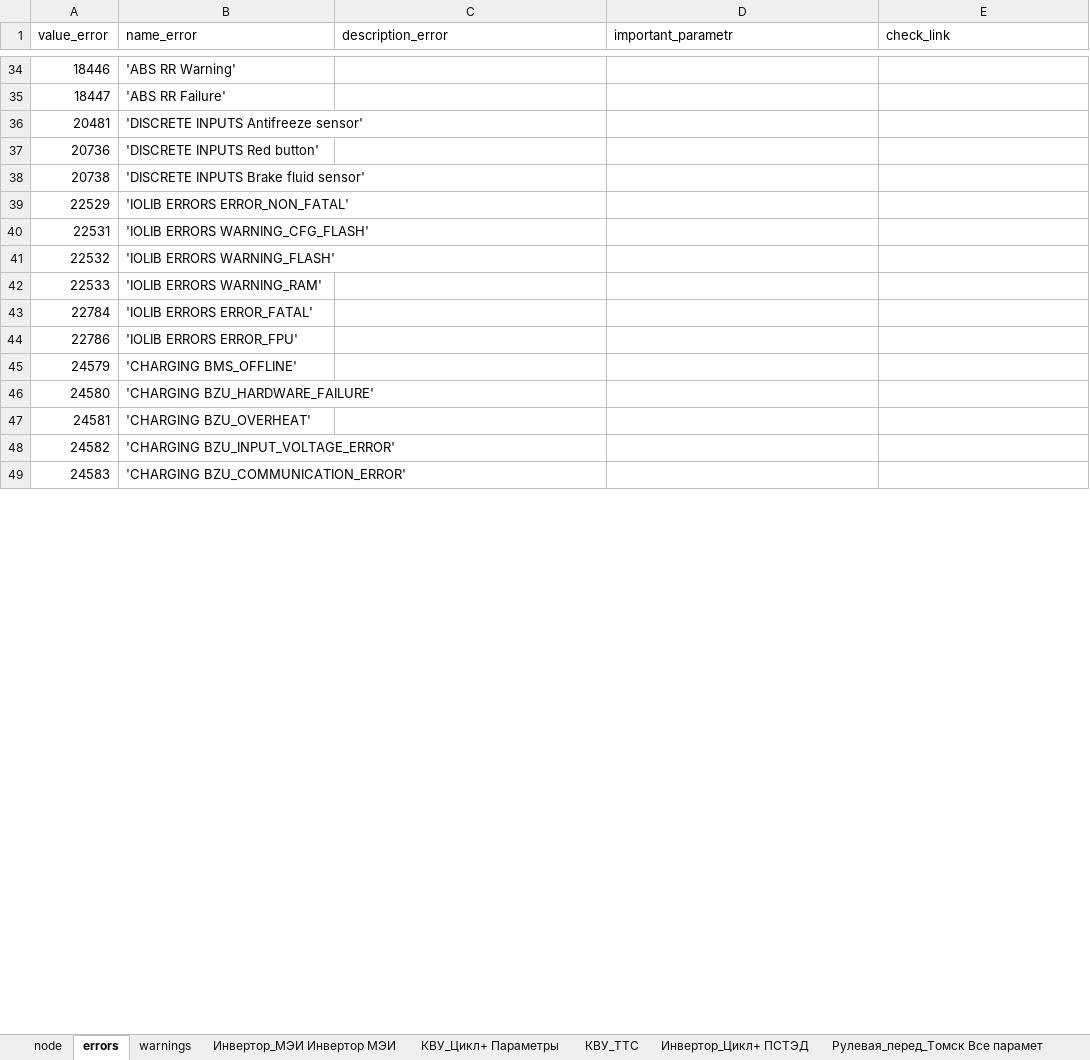
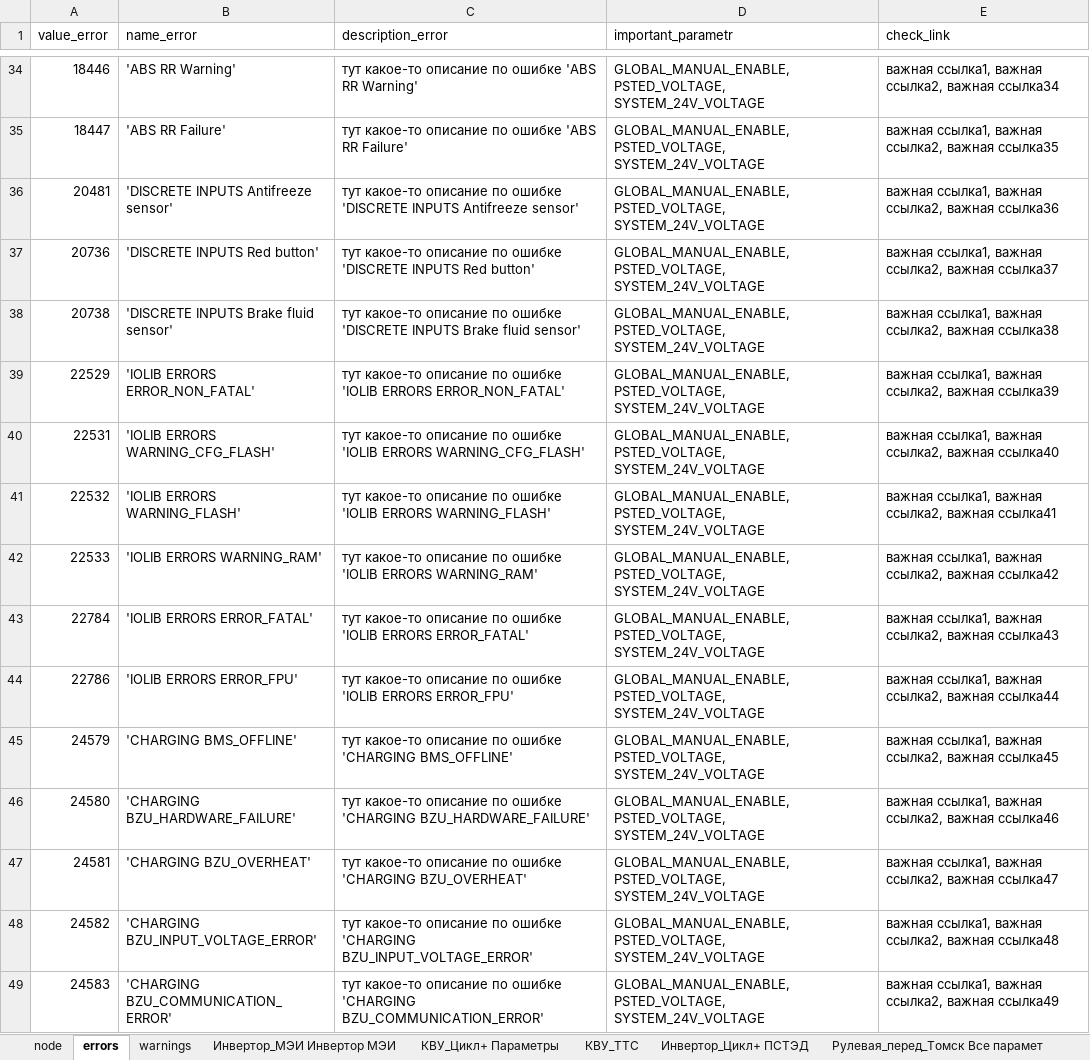
Before and after one commit to hochu-leto/EVIS, an Excel workbook: Tables/table_for_params_new_VMU.xlsx, sheet errors, drawn as a sheet; only a part is shown, gaps mark what is left out; values as stored, in another font and other column widths than the file's, no borders; the diff covers the shown part only; the diff names each change by its address in the sheet, - before the commit and + after, or states it on an @@ line.

```diff
--- a/Tables/table_for_params_new_VMU.xlsx (sheet errors)
+++ b/Tables/table_for_params_new_VMU.xlsx (sheet errors)
-C34 (description_error): (empty)
+C34 (description_error): тут какое-то описание по ошибке 'ABS RR Warning'
-D34:D49 (important_parametr): (empty)
+D34:D49 (important_parametr): GLOBAL_MANUAL_ENABLE, PSTED_VOLTAGE, SYSTEM_24V_VOLTAGE
-E34 (check_link): (empty)
+E34 (check_link): важная ссылка1, важная ссылка2, важная ссылка34
-C35 (description_error): (empty)
+C35 (description_error): тут какое-то описание по ошибке 'ABS RR Failure'
-E35 (check_link): (empty)
+E35 (check_link): важная ссылка1, важная ссылка2, важная ссылка35
-C36 (description_error): (empty)
+C36 (description_error): тут какое-то описание по ошибке 'DISCRETE INPUTS Antifreeze sensor'
-E36 (check_link): (empty)
+E36 (check_link): важная ссылка1, важная ссылка2, важная ссылка36
-C37 (description_error): (empty)
+C37 (description_error): тут какое-то описание по ошибке 'DISCRETE INPUTS Red button'
-E37 (check_link): (empty)
+E37 (check_link): важная ссылка1, важная ссылка2, важная ссылка37
-C38 (description_error): (empty)
+C38 (description_error): тут какое-то описание по ошибке 'DISCRETE INPUTS Brake fluid sensor'
-E38 (check_link): (empty)
+E38 (check_link): важная ссылка1, важная ссылка2, важная ссылка38
-C39 (description_error): (empty)
+C39 (description_error): тут какое-то описание по ошибке 'IOLIB ERRORS ERROR_NON_FATAL'
-E39 (check_link): (empty)
+E39 (check_link): важная ссылка1, важная ссылка2, важная ссылка39
-C40 (description_error): (empty)
+C40 (description_error): тут какое-то описание по ошибке 'IOLIB ERRORS WARNING_CFG_FLASH'
-E40 (check_link): (empty)
+E40 (check_link): важная ссылка1, важная ссылка2, важная ссылка40
-C41 (description_error): (empty)
+C41 (description_error): тут какое-то описание по ошибке 'IOLIB ERRORS WARNING_FLASH'
-E41 (check_link): (empty)
+E41 (check_link): важная ссылка1, важная ссылка2, важная ссылка41
-C42 (description_error): (empty)
+C42 (description_error): тут какое-то описание по ошибке 'IOLIB ERRORS WARNING_RAM'
-E42 (check_link): (empty)
+E42 (check_link): важная ссылка1, важная ссылка2, важная ссылка42
-C43 (description_error): (empty)
+C43 (description_error): тут какое-то описание по ошибке 'IOLIB ERRORS ERROR_FATAL'
-E43 (check_link): (empty)
+E43 (check_link): важная ссылка1, важная ссылка2, важная ссылка43
-C44 (description_error): (empty)
+C44 (description_error): тут какое-то описание по ошибке 'IOLIB ERRORS ERROR_FPU'
-E44 (check_link): (empty)
+E44 (check_link): важная ссылка1, важная ссылка2, важная ссылка44
-C45 (description_error): (empty)
+C45 (description_error): тут какое-то описание по ошибке 'CHARGING BMS_OFFLINE'
-E45 (check_link): (empty)
+E45 (check_link): важная ссылка1, важная ссылка2, важная ссылка45
-C46 (description_error): (empty)
+C46 (description_error): тут какое-то описание по ошибке 'CHARGING BZU_HARDWARE_FAILURE'
-E46 (check_link): (empty)
+E46 (check_link): важная ссылка1, важная ссылка2, важная ссылка46
-C47 (description_error): (empty)
+C47 (description_error): тут какое-то описание по ошибке 'CHARGING BZU_OVERHEAT'
-E47 (check_link): (empty)
+E47 (check_link): важная ссылка1, важная ссылка2, важная ссылка47
-C48 (description_error): (empty)
+C48 (description_error): тут какое-то описание по ошибке 'CHARGING BZU_INPUT_VOLTAGE_ERROR'
-E48 (check_link): (empty)
+E48 (check_link): важная ссылка1, важная ссылка2, важная ссылка48
-C49 (description_error): (empty)
+C49 (description_error): тут какое-то описание по ошибке 'CHARGING BZU_COMMUNICATION_ERROR'
-E49 (check_link): (empty)
+E49 (check_link): важная ссылка1, важная ссылка2, важная ссылка49
```
Also changed, not shown: 3 added rows, 3 removed rows and 639 edited cells elsewhere in this sheet, sheet warnings, 3 other files.
